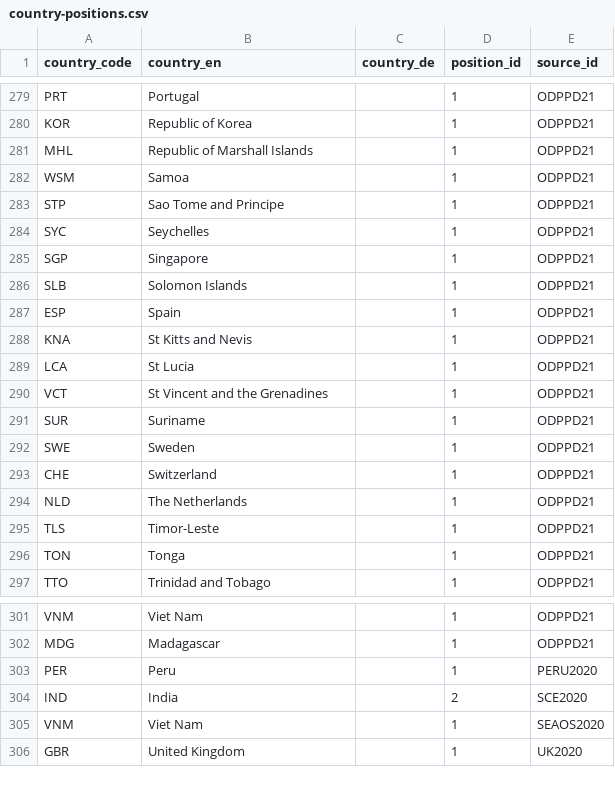
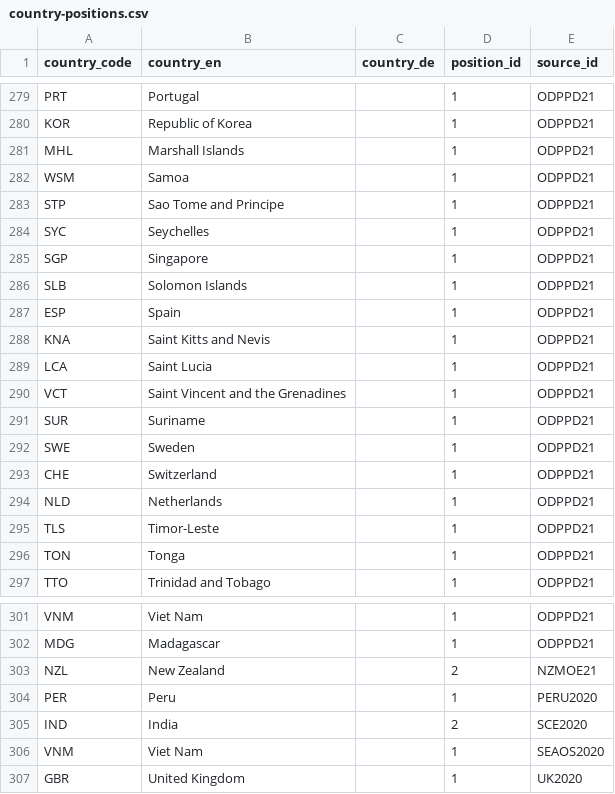
Before and after one commit to WWF-Deutschland/plastic-navigator, a CSV file: data/layers/policy/country-positions.csv, drawn as a sheet; only a part is shown, gaps mark what is left out.

Commit message:
Adding New Zealand's position

```diff
--- a/data/layers/policy/country-positions.csv
+++ b/data/layers/policy/country-positions.csv
@@ -280,3 +280,3 @@ PRT,Portugal,,1,ODPPD21
 KOR,Republic of Korea,,1,ODPPD21
-MHL,Republic of Marshall Islands,,1,ODPPD21
+MHL,Marshall Islands,,1,ODPPD21
 WSM,Samoa,,1,ODPPD21
@@ -287,5 +287,5 @@ SLB,Solomon Islands,,1,ODPPD21
 ESP,Spain,,1,ODPPD21
-KNA,St Kitts and Nevis,,1,ODPPD21
-LCA,St Lucia,,1,ODPPD21
-VCT,St Vincent and the Grenadines,,1,ODPPD21
+KNA,Saint Kitts and Nevis,,1,ODPPD21
+LCA,Saint Lucia,,1,ODPPD21
+VCT,Saint Vincent and the Grenadines,,1,ODPPD21
 SUR,Suriname,,1,ODPPD21
@@ -293,3 +293,3 @@ SWE,Sweden,,1,ODPPD21
 CHE,Switzerland,,1,ODPPD21
-NLD,The Netherlands,,1,ODPPD21
+NLD,Netherlands,,1,ODPPD21
 TLS,Timor-Leste,,1,ODPPD21
@@ -302,2 +302,3 @@ VNM,Viet Nam,,1,ODPPD21
 MDG,Madagascar,,1,ODPPD21
+NZL,New Zealand,,2,NZMOE21
 PER,Peru,,1,PERU2020
```
